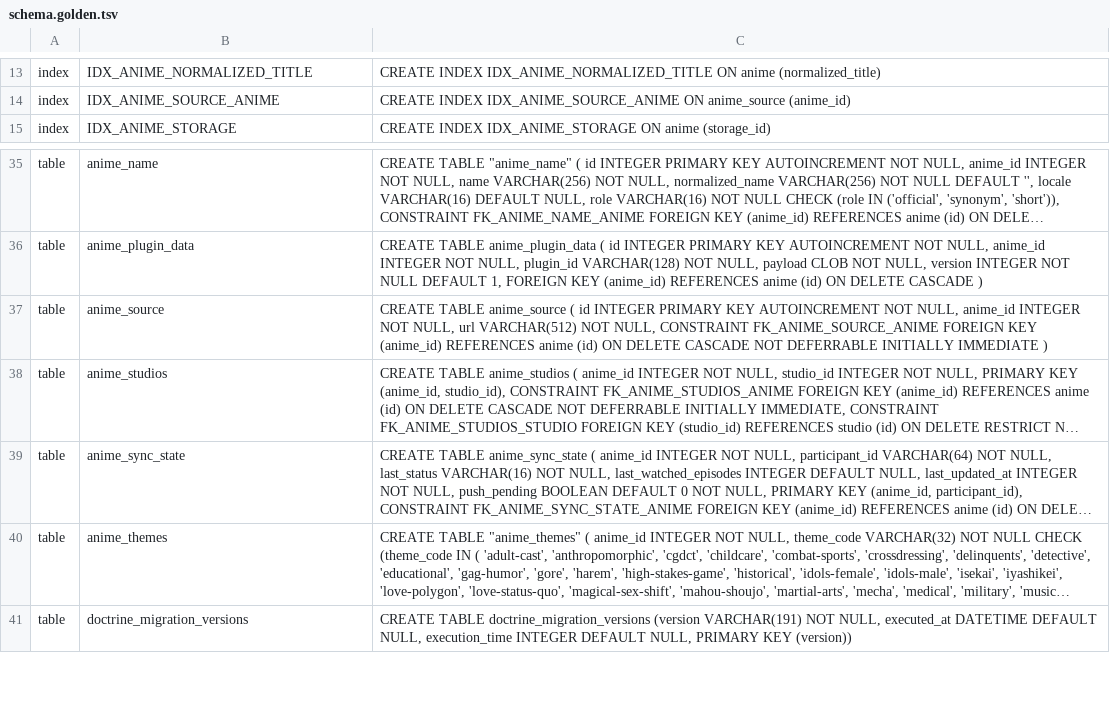
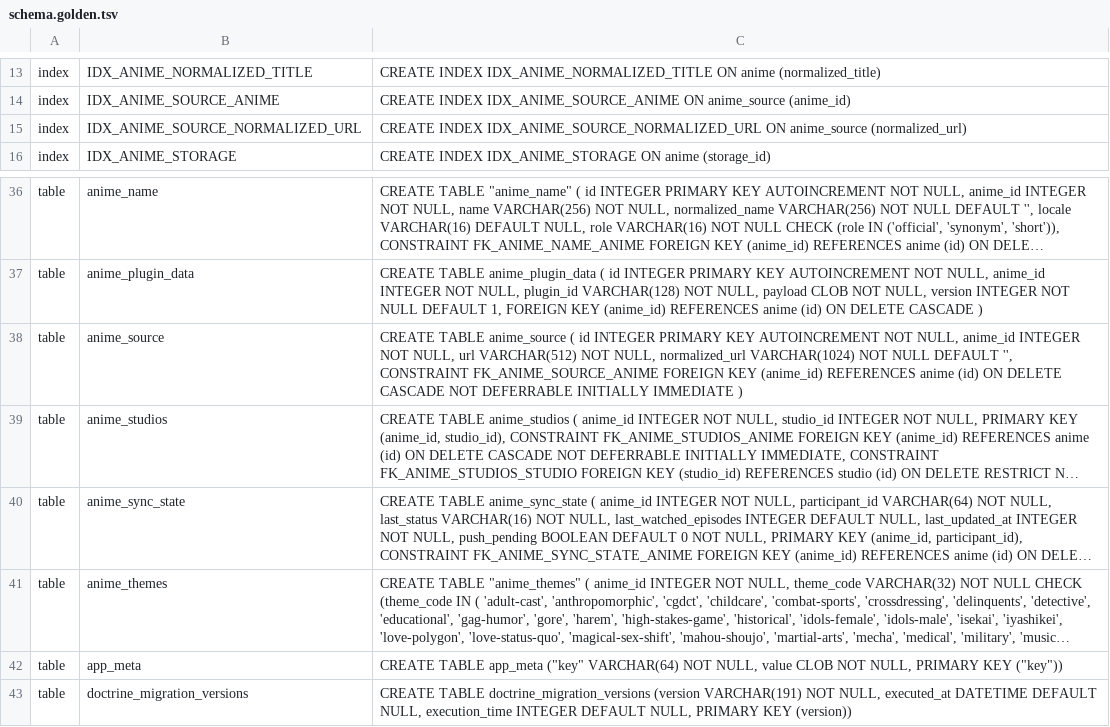
Before and after one commit to anime-db/anime-db-desktop, a TSV file: app/migrations/schema.golden.tsv, drawn as a sheet; only a part is shown, gaps mark what is left out; long unchanged cells end in …; addresses are those after the commit; the diff names each change by its address in the sheet, - before the commit and + after, or states it on an @@ line.

```diff
--- a/app/migrations/schema.golden.tsv
+++ b/app/migrations/schema.golden.tsv
+row 15: index | IDX_ANIME_SOURCE_NORMALIZED_URL | CREATE INDEX IDX_ANIME_SOURCE_NORMALIZED_URL ON anime_source (normalized_url)
-C38: …NOT NULL, CONSTRAINT FK_ANIME_SOURCE_ANIME…
+C38: …NOT NULL, normalized_url VARCHAR(1024) NOT NULL DEFAULT '', CONSTRAINT FK_ANIME_SOURCE_ANIME…
+row 42: table | app_meta | CREATE TABLE app_meta ("key" VARCHAR(64) NOT NULL, value CLOB NOT NULL, PRIMARY KEY ("key"))
```
Also changed, not shown: 16 other files.
